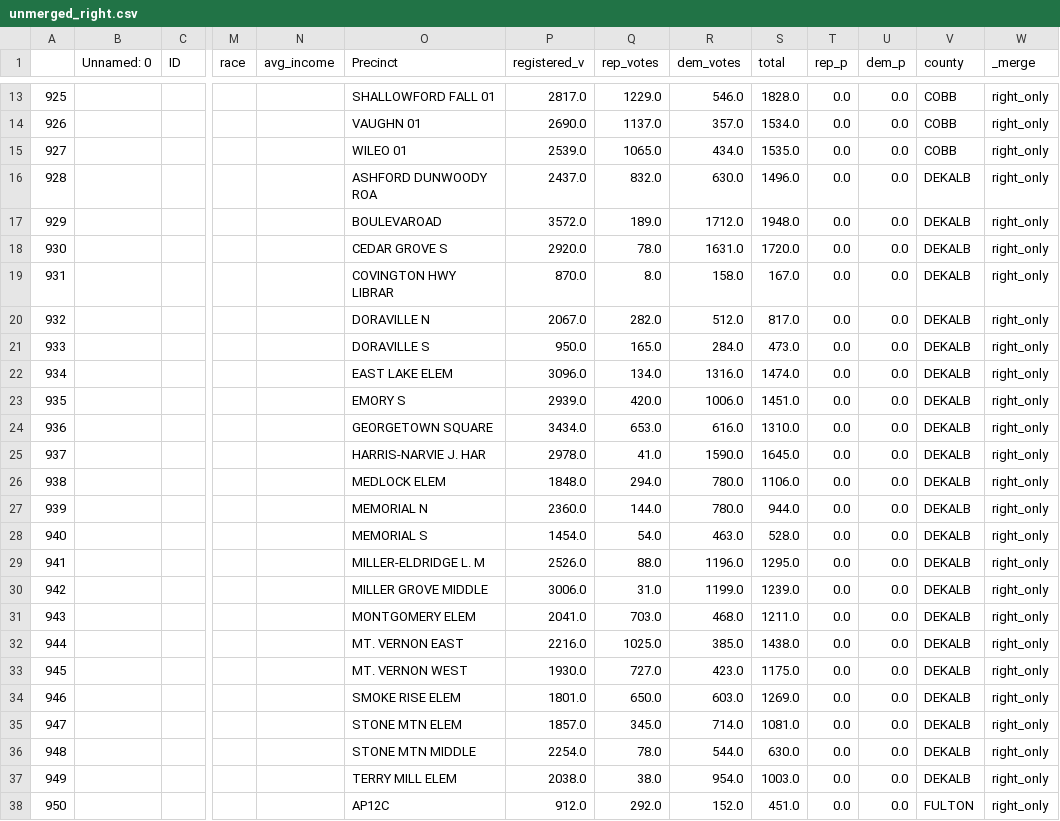
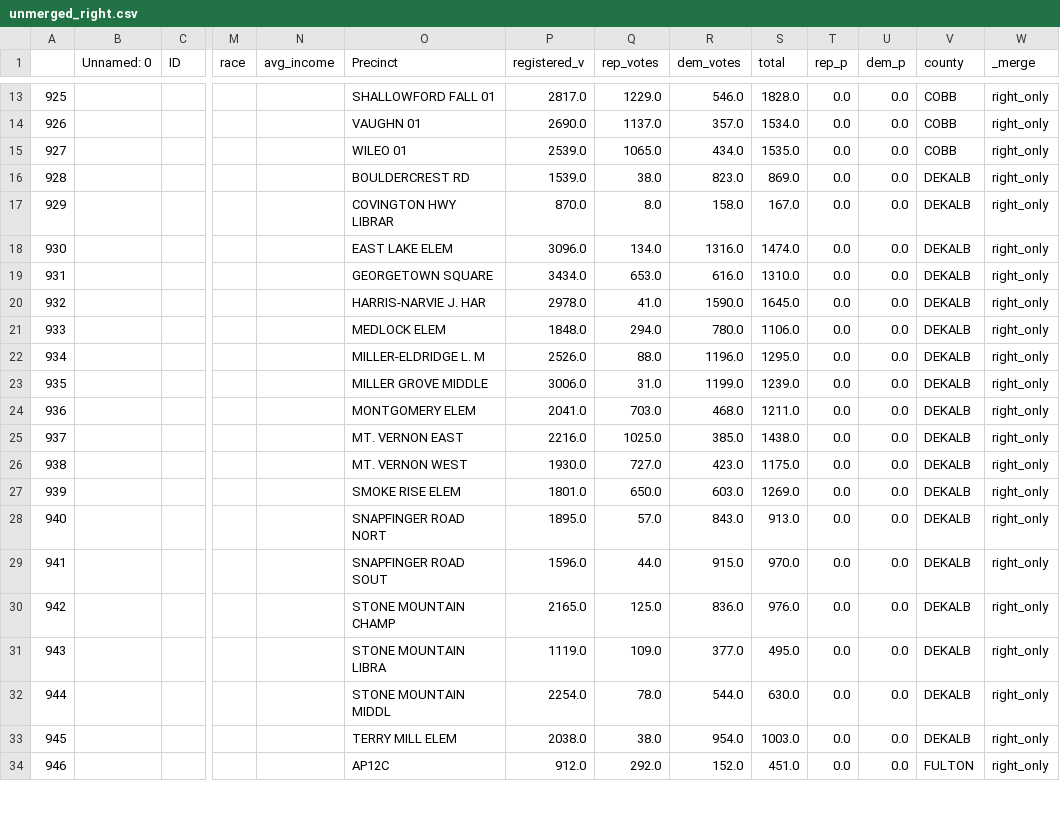
Before and after one commit to NewsappAJC/precinct-election-map, a CSV file: data_cleaning/unmerged_right.csv, drawn as a sheet; only a part is shown, gaps mark what is left out; removed rows and columns are numbered as before the commit, all else as after; rows hold the shown columns only; the diff names each change by its address in the sheet, - before the commit and + after, or states it on an @@ line.

```diff
--- a/data_cleaning/unmerged_right.csv
+++ b/data_cleaning/unmerged_right.csv
-row 16: 928 |  |  |  |  | ASHFORD DUNWOODY ROA | 2437.0 | 832.0 | 630.0 | 1496.0 | 0.0 | 0.0 | DEKALB | right_only
-row 17: 929 |  |  |  |  | BOULEVAROAD | 3572.0 | 189.0 | 1712.0 | 1948.0 | 0.0 | 0.0 | DEKALB | right_only
-row 18: 930 |  |  |  |  | CEDAR GROVE S | 2920.0 | 78.0 | 1631.0 | 1720.0 | 0.0 | 0.0 | DEKALB | right_only
+row 16: 928 |  |  |  |  | BOULDERCREST RD | 1539.0 | 38.0 | 823.0 | 869.0 | 0.0 | 0.0 | DEKALB | right_only
@@ column A renumbered from row 17 down @@
-row 20: 932 |  |  |  |  | DORAVILLE N | 2067.0 | 282.0 | 512.0 | 817.0 | 0.0 | 0.0 | DEKALB | right_only
-row 21: 933 |  |  |  |  | DORAVILLE S | 950.0 | 165.0 | 284.0 | 473.0 | 0.0 | 0.0 | DEKALB | right_only
-row 23: 935 |  |  |  |  | EMORY S | 2939.0 | 420.0 | 1006.0 | 1451.0 | 0.0 | 0.0 | DEKALB | right_only
-row 27: 939 |  |  |  |  | MEMORIAL N | 2360.0 | 144.0 | 780.0 | 944.0 | 0.0 | 0.0 | DEKALB | right_only
-row 28: 940 |  |  |  |  | MEMORIAL S | 1454.0 | 54.0 | 463.0 | 528.0 | 0.0 | 0.0 | DEKALB | right_only
-row 35: 947 |  |  |  |  | STONE MTN ELEM | 1857.0 | 345.0 | 714.0 | 1081.0 | 0.0 | 0.0 | DEKALB | right_only
+row 28: 940 |  |  |  |  | SNAPFINGER ROAD NORT | 1895.0 | 57.0 | 843.0 | 913.0 | 0.0 | 0.0 | DEKALB | right_only
+row 29: 941 |  |  |  |  | SNAPFINGER ROAD SOUT | 1596.0 | 44.0 | 915.0 | 970.0 | 0.0 | 0.0 | DEKALB | right_only
+row 30: 942 |  |  |  |  | STONE MOUNTAIN CHAMP | 2165.0 | 125.0 | 836.0 | 976.0 | 0.0 | 0.0 | DEKALB | right_only
+row 31: 943 |  |  |  |  | STONE MOUNTAIN LIBRA | 1119.0 | 109.0 | 377.0 | 495.0 | 0.0 | 0.0 | DEKALB | right_only
-O32 (Precinct): STONE MTN MIDDLE
+O32 (Precinct): STONE MOUNTAIN MIDDL
```
Also changed, not shown: data_cleaning/all_w_ind.csv, data_cleaning/income_race_votes.csv, 6 other files.
